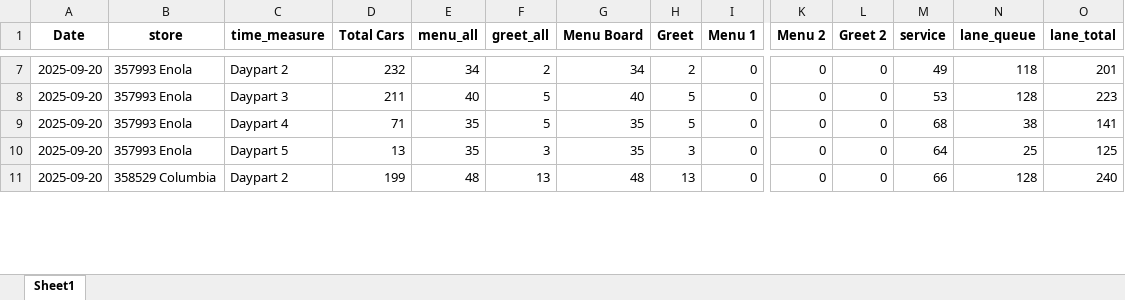
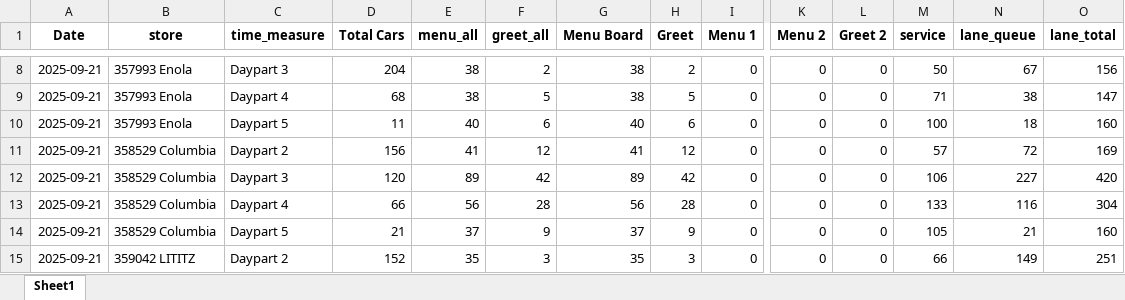
Before and after one commit to samargunners/Dunkin-sales-summary, an Excel workbook: data/hme/transformed/hme_transformed.xlsx, sheet Sheet1, drawn as a sheet; only a part is shown, gaps mark what is left out; values as stored, in another font and other column widths than the file's, no borders; removed rows and columns are numbered as before the commit, all else as after; rows hold the shown columns only; the diff covers the shown part only; the diff names each change by its address in the sheet, - before the commit and + after, or states it on an @@ line.

```diff
--- a/data/hme/transformed/hme_transformed.xlsx (sheet Sheet1)
+++ b/data/hme/transformed/hme_transformed.xlsx (sheet Sheet1)
-A8 (Date): 2025-09-20
+A8 (Date): 2025-09-21
-C8 (time_measure): Daypart 2
+C8 (time_measure): Daypart 3
-D8 (Total Cars): 232
+D8 (Total Cars): 204
-E8 (menu_all): 34
+E8 (menu_all): 38
-G8 (Menu Board): 34
+G8 (Menu Board): 38
-M8 (service): 49
+M8 (service): 50
-N8 (lane_queue): 118
+N8 (lane_queue): 67
-O8 (lane_total): 201
+O8 (lane_total): 156
-row 8: 2025-09-20 | 357993 Enola | Daypart 3 | 211 | 40 | 5 | 40 | 5 | 0 | 0 | 0 | 53 | 128 | 223
-A9 (Date): 2025-09-20
+A9 (Date): 2025-09-21
-D9 (Total Cars): 71
+D9 (Total Cars): 68
-E9 (menu_all): 35
+E9 (menu_all): 38
-G9 (Menu Board): 35
+G9 (Menu Board): 38
-M9 (service): 68
+M9 (service): 71
-O9 (lane_total): 141
+O9 (lane_total): 147
+row 10: 2025-09-21 | 357993 Enola | Daypart 5 | 11 | 40 | 6 | 40 | 6 | 0 | 0 | 0 | 100 | 18 | 160
+row 11: 2025-09-21 | 358529 Columbia | Daypart 2 | 156 | 41 | 12 | 41 | 12 | 0 | 0 | 0 | 57 | 72 | 169
+row 12: 2025-09-21 | 358529 Columbia | Daypart 3 | 120 | 89 | 42 | 89 | 42 | 0 | 0 | 0 | 106 | 227 | 420
+row 13: 2025-09-21 | 358529 Columbia | Daypart 4 | 66 | 56 | 28 | 56 | 28 | 0 | 0 | 0 | 133 | 116 | 304
+row 14: 2025-09-21 | 358529 Columbia | Daypart 5 | 21 | 37 | 9 | 37 | 9 | 0 | 0 | 0 | 105 | 21 | 160
-A15 (Date): 2025-09-20
+A15 (Date): 2025-09-21
-B15 (store): 357993 Enola
+B15 (store): 359042 LITITZ
-C15 (time_measure): Daypart 5
+C15 (time_measure): Daypart 2
-D15 (Total Cars): 13
+D15 (Total Cars): 152
-M15 (service): 64
+M15 (service): 66
-N15 (lane_queue): 25
+N15 (lane_queue): 149
-O15 (lane_total): 125
+O15 (lane_total): 251
-row 11: 2025-09-20 | 358529 Columbia | Daypart 2 | 199 | 48 | 13 | 48 | 13 | 0 | 0 | 0 | 66 | 128 | 240
```
Also changed, not shown: 8 added rows, 11 removed rows and 68 edited cells elsewhere in this sheet, data/hme/raw/hme_report.xlsx, 2 other files.
